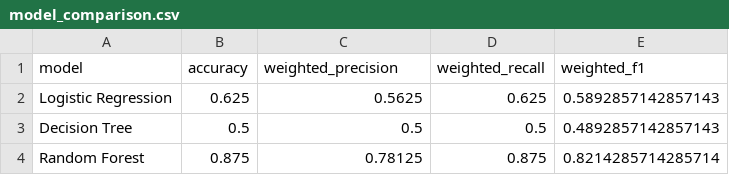
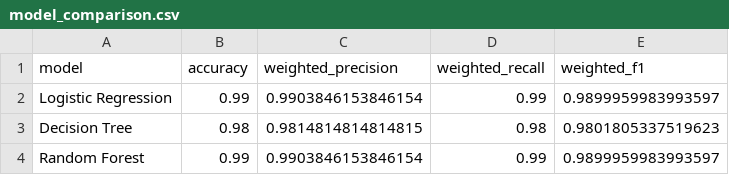
Before and after one commit to Harshithakrishnark/AUTOSAR_HLD_DOCUMENT_Analysis_Assistant, a CSV file: reports/model_comparison.csv, drawn as a sheet.

Commit message:
Update dataset and model evaluation reports

```diff
--- a/reports/model_comparison.csv
+++ b/reports/model_comparison.csv
@@ -1,4 +1,4 @@
 model,accuracy,weighted_precision,weighted_recall,weighted_f1
-Logistic Regression,0.625,0.5625,0.625,0.5892857142857143
-Decision Tree,0.5,0.5,0.5,0.4892857142857143
-Random Forest,0.875,0.78125,0.875,0.8214285714285714
+Logistic Regression,0.99,0.9903846153846154,0.99,0.9899959983993597
+Decision Tree,0.98,0.9814814814814815,0.98,0.9801805337519623
+Random Forest,0.99,0.9903846153846154,0.99,0.9899959983993597
```
Also changed, not shown: 6 other files.
